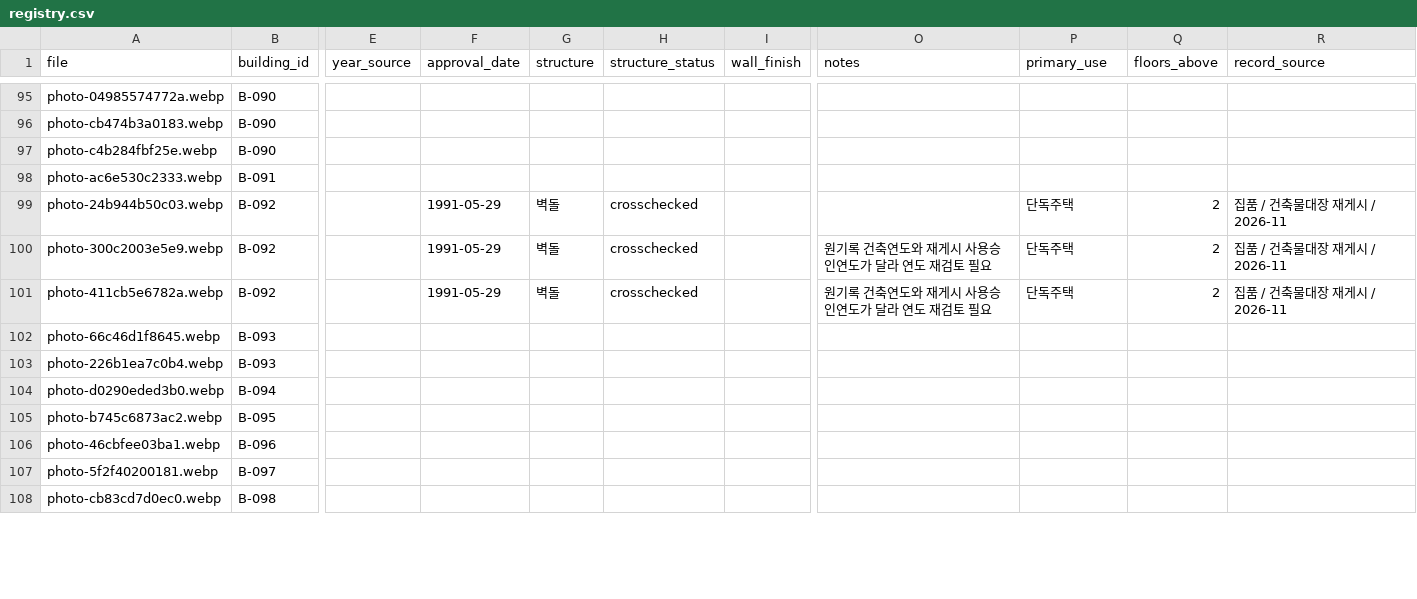
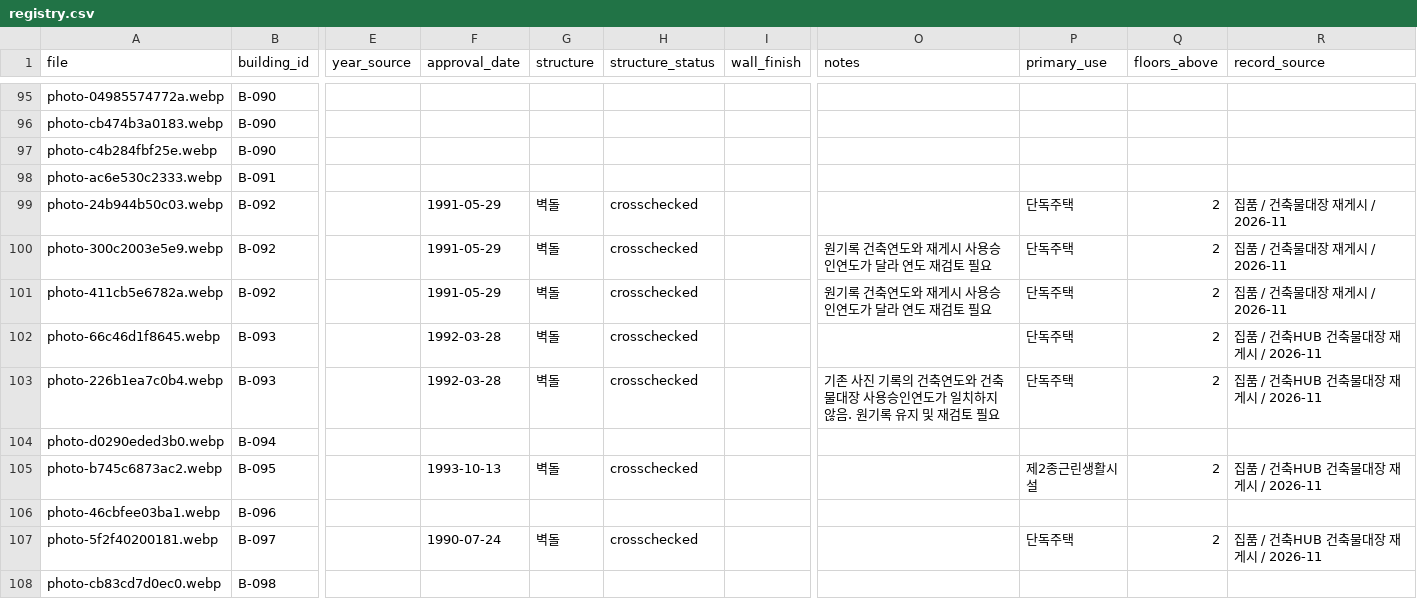
Before and after one commit to sogoose/hetero-front, a CSV file: assets/buildings/registry.csv, drawn as a sheet; only a part is shown, gaps mark what is left out; the diff covers the shown part only; the diff names each change by its address in the sheet, - before the commit and + after, or states it on an @@ line.

Commit message:
Crosscheck 11 additional archive buildings from public architectural registers, preserve discrepancies and location privacy

```diff
--- a/assets/buildings/registry.csv
+++ b/assets/buildings/registry.csv
-F102:F103 (approval_date): (empty)
+F102:F103 (approval_date): 1992-03-28
-G102:G103 (structure): (empty)
+G102:G103 (structure): 벽돌
-H102:H103 (structure_status): (empty)
+H102:H103 (structure_status): crosschecked
-P102:P103 (primary_use): (empty)
+P102:P103 (primary_use): 단독주택
-Q102:Q103 (floors_above): (empty)
+Q102:Q103 (floors_above): 2
-R102:R103 (record_source): (empty)
+R102:R103 (record_source): 집품 / 건축HUB 건축물대장 재게시 / 2026-11
-O103 (notes): (empty)
+O103 (notes): 기존 사진 기록의 건축연도와 건축물대장 사용승인연도가 일치하지 않음. 원기록 유지 및 재검토 필요
-F105 (approval_date): (empty)
+F105 (approval_date): 1993-10-13
-G105 (structure): (empty)
+G105 (structure): 벽돌
-H105 (structure_status): (empty)
+H105 (structure_status): crosschecked
-P105 (primary_use): (empty)
+P105 (primary_use): 제2종근린생활시설
-Q105 (floors_above): (empty)
+Q105 (floors_above): 2
-R105 (record_source): (empty)
+R105 (record_source): 집품 / 건축HUB 건축물대장 재게시 / 2026-11
-F107 (approval_date): (empty)
+F107 (approval_date): 1990-07-24
-G107 (structure): (empty)
+G107 (structure): 벽돌
-H107 (structure_status): (empty)
+H107 (structure_status): crosschecked
-P107 (primary_use): (empty)
+P107 (primary_use): 단독주택
-Q107 (floors_above): (empty)
+Q107 (floors_above): 2
-R107 (record_source): (empty)
+R107 (record_source): 집품 / 건축HUB 건축물대장 재게시 / 2026-11
```
Also changed, not shown: 63 edited cells elsewhere in this file.
